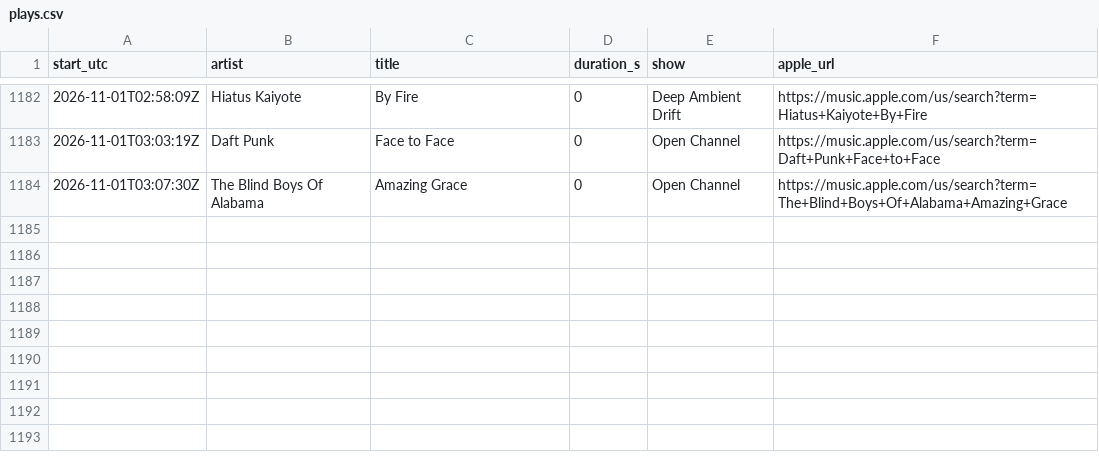
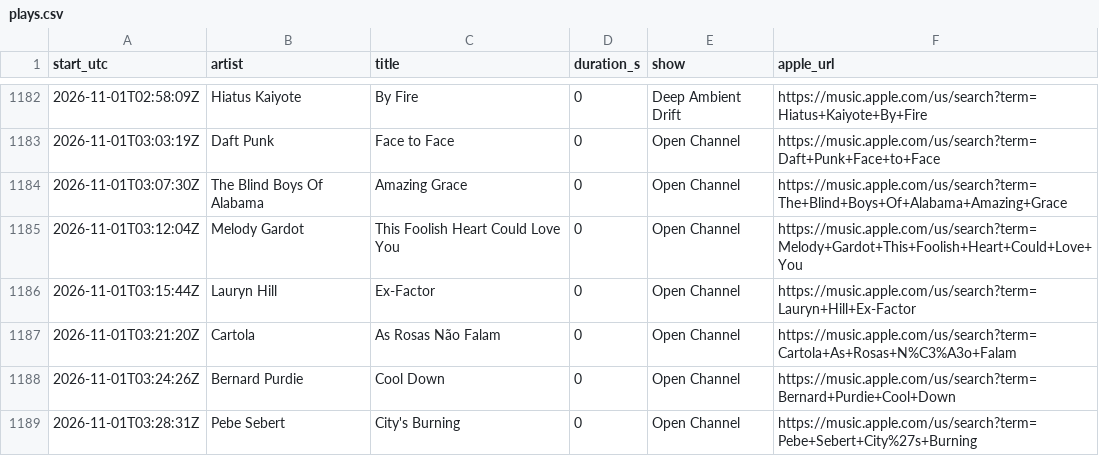
Before and after one commit to rs7hwfctnb-spec/dj-claude-schedule, a CSV file: data/plays.csv, drawn as a sheet; only a part is shown, gaps mark what is left out; the diff names each change by its address in the sheet, - before the commit and + after, or states it on an @@ line.

```diff
--- a/data/plays.csv
+++ b/data/plays.csv
+row 1185: 2026-11-01T03:12:04Z | Melody Gardot | This Foolish Heart Could Love You | 0 | Open Channel | https://music.apple.com/us/search?term=Melody+Gardot+This+Foolish+Heart+Could+Love+You
+row 1186: 2026-11-01T03:15:44Z | Lauryn Hill | Ex-Factor | 0 | Open Channel | https://music.apple.com/us/search?term=Lauryn+Hill+Ex-Factor
+row 1187: 2026-11-01T03:21:20Z | Cartola | As Rosas Não Falam | 0 | Open Channel | https://music.apple.com/us/search?term=Cartola+As+Rosas+N%C3%A3o+Falam
+row 1188: 2026-11-01T03:24:26Z | Bernard Purdie | Cool Down | 0 | Open Channel | https://music.apple.com/us/search?term=Bernard+Purdie+Cool+Down
+row 1189: 2026-11-01T03:28:31Z | Pebe Sebert | City's Burning | 0 | Open Channel | https://music.apple.com/us/search?term=Pebe+Sebert+City%27s+Burning
```
Also changed, not shown: data/tracks.csv.
